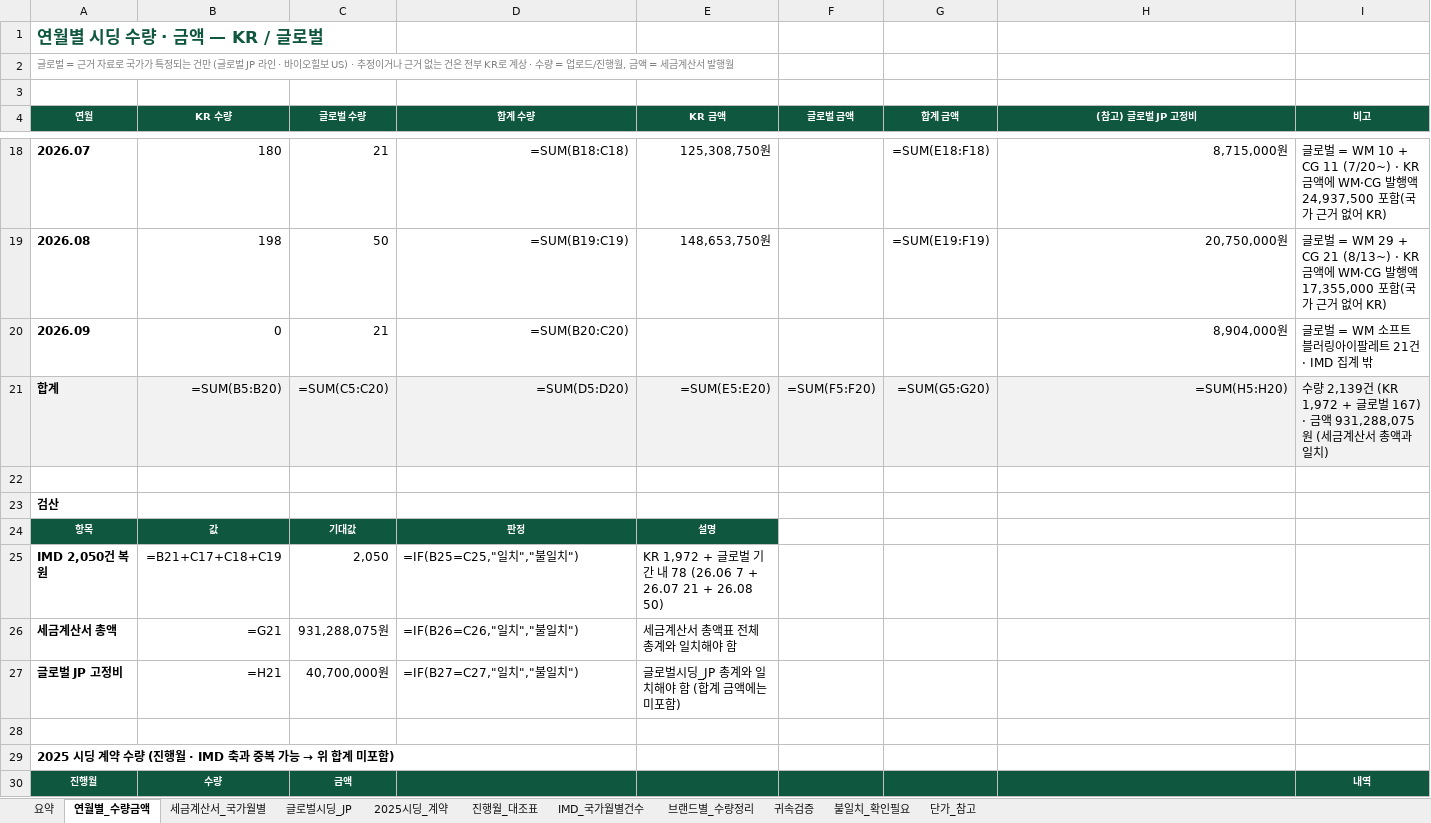
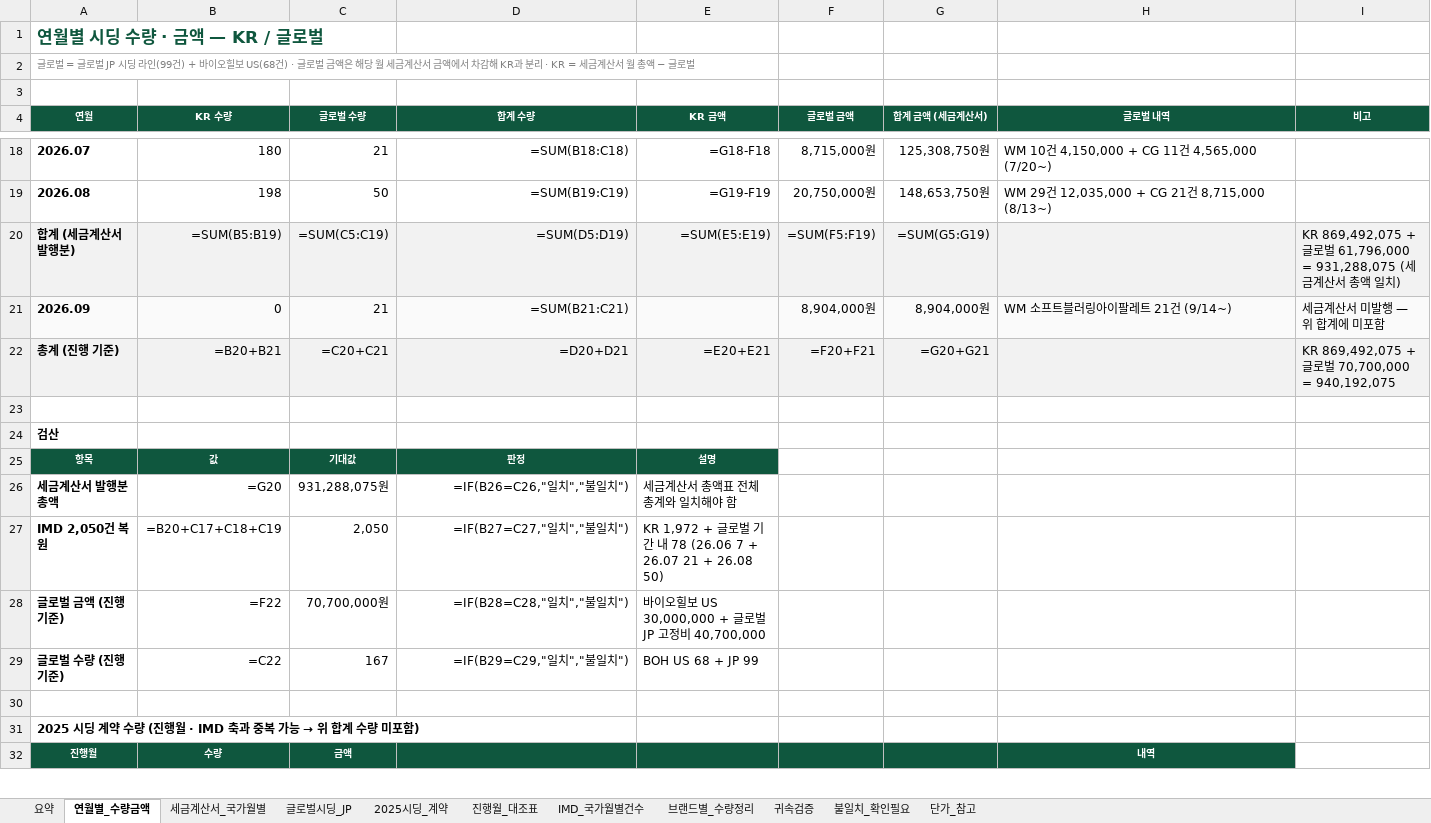
Before and after one commit to bat-han-26/-_oy, an Excel workbook: reports/올리브영_시딩_집계_260901.xlsx, sheet 연월별_수량금액, drawn as a sheet; only a part is shown, gaps mark what is left out; values as stored, in another font and other column widths than the file's, no borders; formulas without a stored value are shown as written; removed rows and columns are numbered as before the commit, all else as after; the diff covers the shown part only; the diff names each change by its address in the sheet, - before the commit and + after, or states it on an @@ line.

```diff
--- a/reports/올리브영_시딩_집계_260901.xlsx (sheet 연월별_수량금액)
+++ b/reports/올리브영_시딩_집계_260901.xlsx (sheet 연월별_수량금액)
-A2 (연월): …로벌 = 근거 자료로 국가가 특정되는 건만 (글로벌 JP 라인 · 바이오힐보 US) · 추정이거나 근거 없는 건은 전부 KR로 계상 · 수량 = 업로드/진행월, 금액 = 세금계산서 발행월
+A2 (연월): …로벌 = 글로벌 JP 시딩 라인(99건) + 바이오힐보 US(68건) · 글로벌 금액은 해당 월 세금계산서 금액에서 차감해 KR과 분리 · KR = 세금계산서 월 총액 − 글로벌
-G4: 합계 금액
+G4: 합계 금액 (세금계산서)
-H4: (참고) 글로벌 JP 고정비
+H4: 글로벌 내역
-E18 (KR 금액): 125,308,750원
+E18 (KR 금액): =G18-F18
-F18 (글로벌 금액): (empty)
+F18 (글로벌 금액): 8,715,000원
-G18 (합계 금액 (세금계산서)): =SUM(E18:F18)
+G18 (합계 금액 (세금계산서)): 125,308,750원
-H18:H19 alignment: right
+H18:H19 alignment: left
-H18 (글로벌 내역): 8,715,000원
+H18 (글로벌 내역): WM 10건 4,150,000 + CG 11건 4,565,000 (7/20~)
-I18 (비고): 글로벌 = WM 10 + CG 11 (7/20~) · KR 금액에 WM·CG 발행액 24,937,500 포함(국가 근거 없어 KR)
+I18 (비고): (empty)
-E19 (KR 금액): 148,653,750원
+E19 (KR 금액): =G19-F19
-F19 (글로벌 금액): (empty)
+F19 (글로벌 금액): 20,750,000원
-G19 (합계 금액 (세금계산서)): =SUM(E19:F19)
+G19 (합계 금액 (세금계산서)): 148,653,750원
-H19 (글로벌 내역): 20,750,000원
+H19 (글로벌 내역): WM 29건 12,035,000 + CG 21건 8,715,000 (8/13~)
-I19 (비고): 글로벌 = WM 29 + CG 21 (8/13~) · KR 금액에 WM·CG 발행액 17,355,000 포함(국가 근거 없어 KR)
+I19 (비고): (empty)
+row 20: 합계 (세금계산서 발행분) | =SUM(B5:B19) | =SUM(C5:C19) | =SUM(D5:D19) | =SUM(E5:E19) | =SUM(F5:F19) | =SUM(G5:G19) |  | KR 869,492,075 + 글로벌 61,796,000 = 931,288,075 (세금계산서 총액 일치)
-A21:I21 fill: none
+A21:I21 fill: #FAFAFA
-D21 (합계 수량): =SUM(B20:C20)
+D21 (합계 수량): =SUM(B21:C21)
-F21 (글로벌 금액): (empty)
+F21 (글로벌 금액): 8,904,000원
-G21 (합계 금액 (세금계산서)): (empty)
+G21 (합계 금액 (세금계산서)): 8,904,000원
-H21 (글로벌 내역): 8,904,000원
+H21 (글로벌 내역): WM 소프트블러링아이팔레트 21건 (9/14~)
-H21 alignment: right
+H21 alignment: left
-I21 (비고): 글로벌 = WM 소프트블러링아이팔레트 21건 · IMD 집계 밖
+I21 (비고): 세금계산서 미발행 — 위 합계에 미포함
-row 21: 합계 | =SUM(B5:B20) | =SUM(C5:C20) | =SUM(D5:D20) | =SUM(E5:E20) | =SUM(F5:F20) | =SUM(G5:G20) | =SUM(H5:H20) | 수량 2,139건 (KR 1,972 + 글로벌 167) · 금액 931,288,075원 (세금계산서 총액과 일치)
+row 22: 총계 (진행 기준) | =B20+B21 | =C20+C21 | =D20+D21 | =E20+E21 | =F20+F21 | =G20+G21 |  | KR 869,492,075 + 글로벌 70,700,000 = 940,192,075
+row 26: 세금계산서 발행분 총액 | =G20 | 931,288,075원 | =IF(B26=C26,"일치","불일치") | 세금계산서 총액표 전체 총계와 일치해야 함
-B27 (KR 수량): =B21+C17+C18+C19
+B27 (KR 수량): =B20+C17+C18+C19
-D27 (합계 수량): =IF(B25=C25,"일치","불일치")
+D27 (합계 수량): =IF(B27=C27,"일치","불일치")
-D27 alignment: left
+D27 alignment: right
-row 26: 세금계산서 총액 | =G21 | 931,288,075원 | =IF(B26=C26,"일치","불일치") | 세금계산서 총액표 전체 총계와 일치해야 함
-row 27: 글로벌 JP 고정비 | =H21 | 40,700,000원 | =IF(B27=C27,"일치","불일치") | 글로벌시딩_JP 총계와 일치해야 함 (합계 금액에는 미포함)
+row 28: 글로벌 금액 (진행 기준) | =F22 | 70,700,000원 | =IF(B28=C28,"일치","불일치") | 바이오힐보 US 30,000,000 + 글로벌 JP 고정비 40,700,000
+row 29: 글로벌 수량 (진행 기준) | =C22 | 167 | =IF(B29=C29,"일치","불일치") | BOH US 68 + JP 99
-A31 (연월): …합계 미포함)
+A31 (연월): …합계 수량 미포함)
-H32 (글로벌 내역): (empty)
+H32 (글로벌 내역): 내역
-I32 (비고): 내역
+I32 (비고): (empty)
-I32 fill: #0F573E
+I32 fill: none
```
Also changed, not shown: 1 added row, 49 edited cells and cell formats elsewhere in this sheet, sheet 요약, sheet 세금계산서_국가월별, 3 other files.
